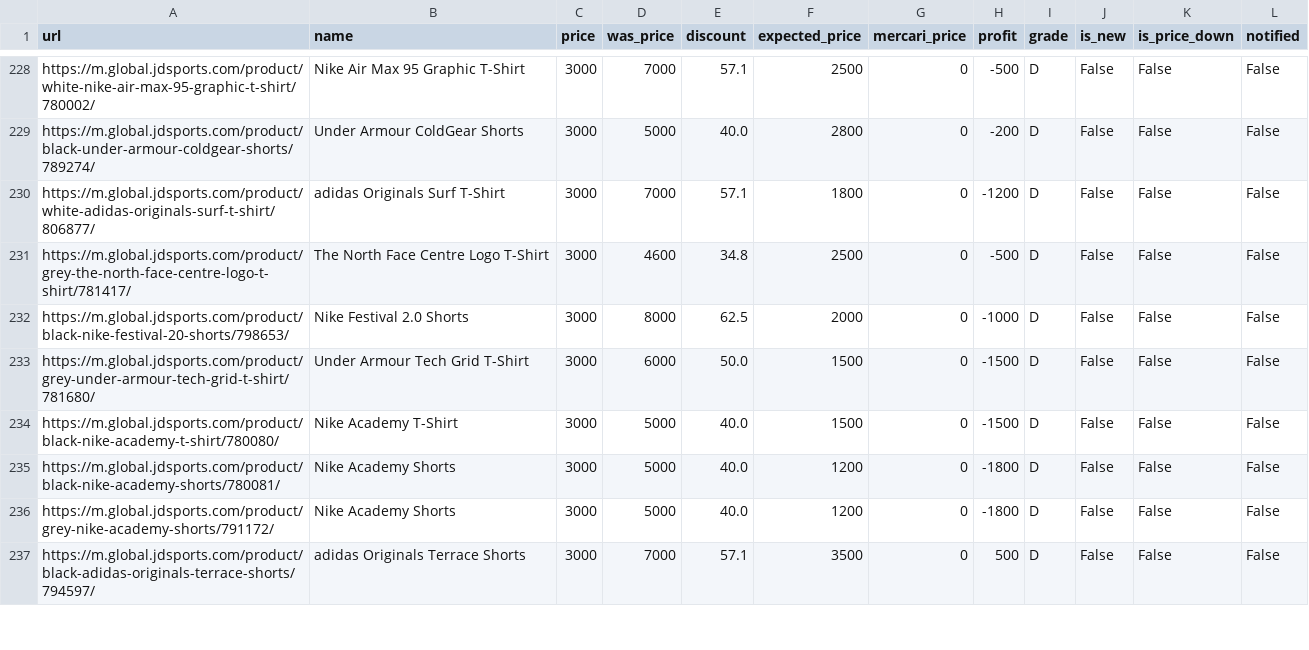
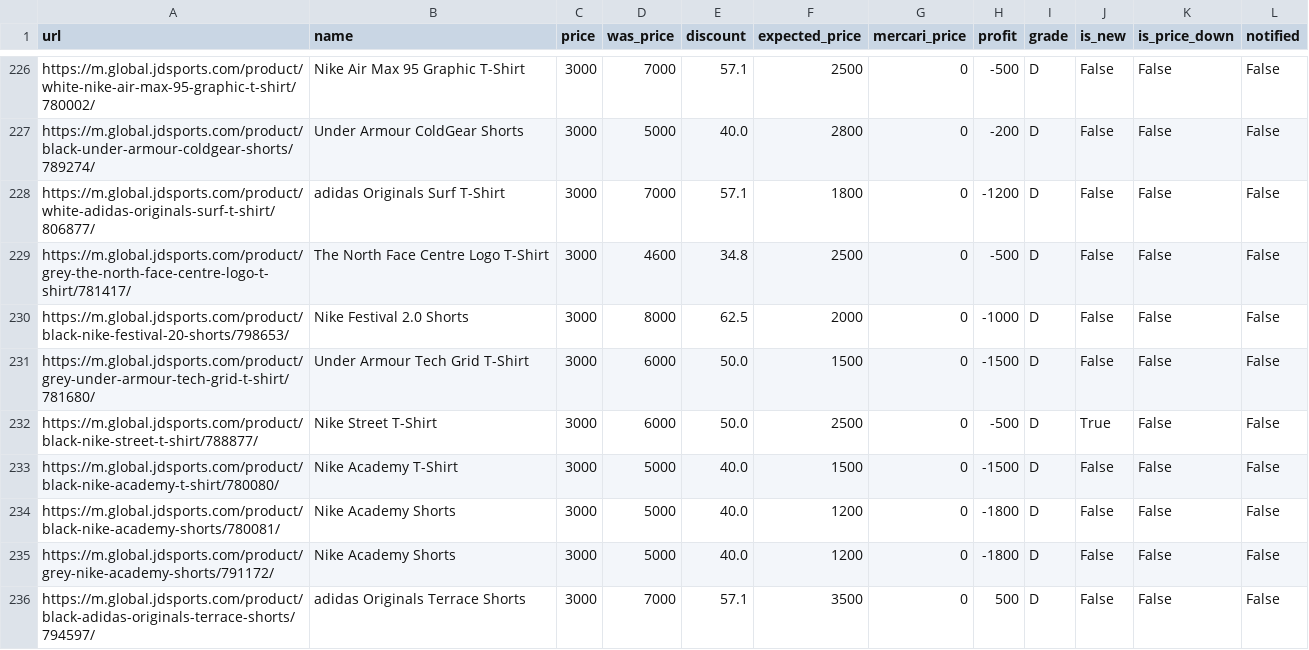
Before and after one commit to stonesidebear/jd-monitor, a CSV file: data/csv/products.csv, drawn as a sheet; only a part is shown, gaps mark what is left out; the diff covers the shown part only.

```diff
--- a/data/csv/products.csv
+++ b/data/csv/products.csv
@@ -233,2 +231,3 @@ https://m.global.jdsports.com/product/black-nike-festival-20-shorts/798653/,Nike
 https://m.global.jdsports.com/product/grey-under-armour-tech-grid-t-shirt/781680/,Under Armour Tech Grid T-Shirt,3000,6000,50.0,1500,0,-1500,D,False,False,False
+https://m.global.jdsports.com/product/black-nike-street-t-shirt/788877/,Nike Street T-Shirt,3000,6000,50.0,2500,0,-500,D,True,False,False
 https://m.global.jdsports.com/product/black-nike-academy-t-shirt/780080/,Nike Academy T-Shirt,3000,5000,40.0,1500,0,-1500,D,False,False,False
```
Also changed, not shown: 4 added rows, 9 removed rows and 6 edited cells elsewhere in this file, 1 other file.
